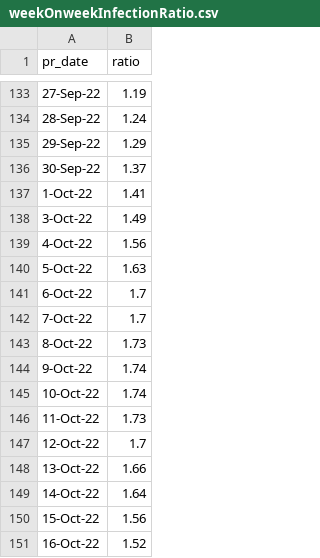
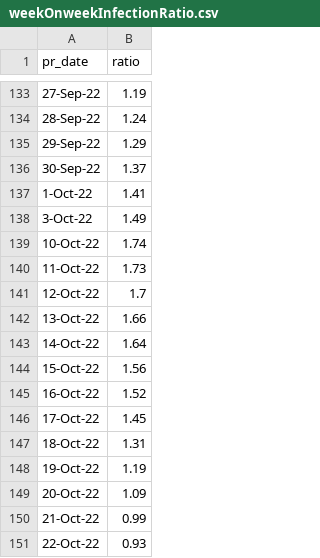
Before and after one commit to rogersoh/covid19data, a CSV file: weekOnweekInfectionRatio.csv, drawn as a sheet; only a part is shown, gaps mark what is left out; the shorter side is filled out with more unchanged rows.

Commit message:
update

```diff
--- a/weekOnweekInfectionRatio.csv
+++ b/weekOnweekInfectionRatio.csv
@@ -138,8 +138,2 @@ pr_date,ratio
 3-Oct-22,1.49
-4-Oct-22,1.56
-5-Oct-22,1.63
-6-Oct-22,1.7
-7-Oct-22,1.7
-8-Oct-22,1.73
-9-Oct-22,1.74
 10-Oct-22,1.74
```
